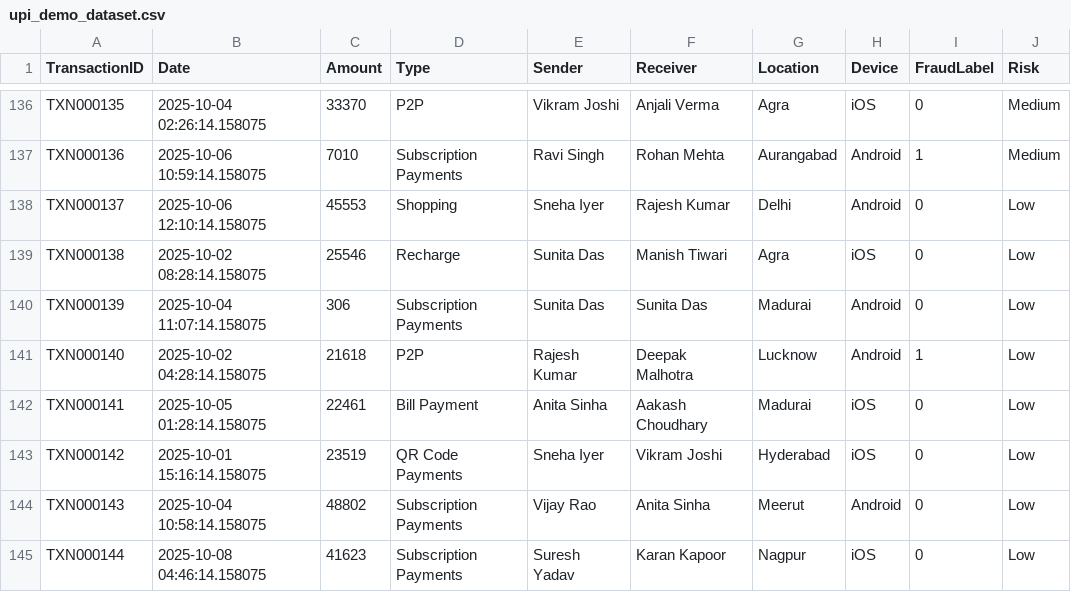
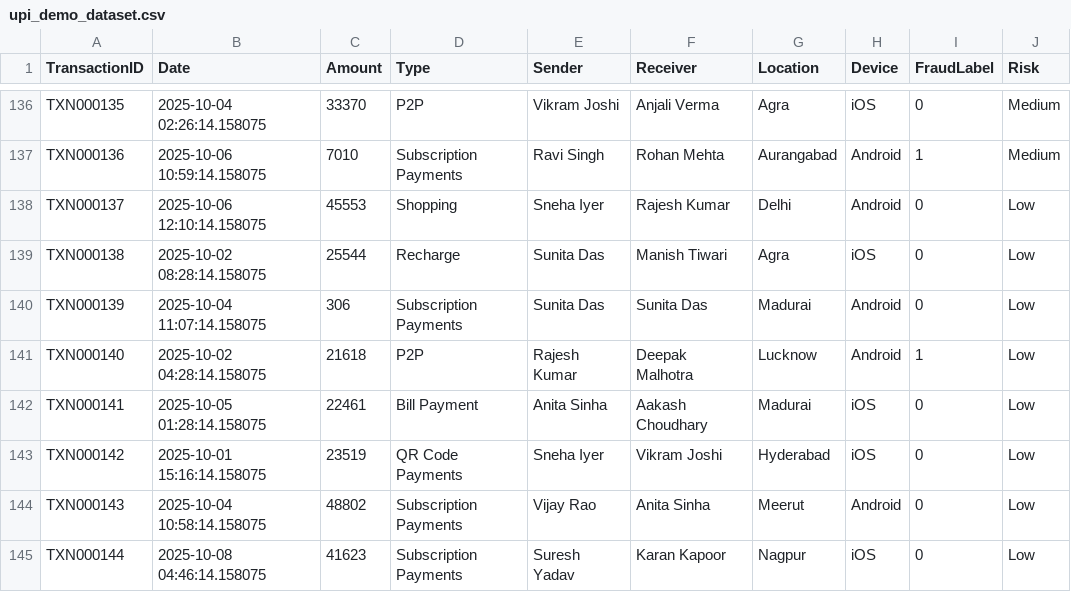
Before and after one commit to Jayaprakash012/UPI_FRAUD_DETECTION, a CSV file: upi_demo_dataset.csv, drawn as a sheet; only a part is shown, gaps mark what is left out.

Commit message:
Fix amount for transaction TXN000138
Corrected transaction ID TXN000138's amount from 25546 to 25544.

```diff
--- a/upi_demo_dataset.csv
+++ b/upi_demo_dataset.csv
@@ -138,3 +138,3 @@ TXN000136,2025-10-06 10:59:14.158075,7010,Subscription Payments,Ravi Singh,Rohan
 TXN000137,2025-10-06 12:10:14.158075,45553,Shopping,Sneha Iyer,Rajesh Kumar,Delhi,Android,0,Low
-TXN000138,2025-10-02 08:28:14.158075,25546,Recharge,Sunita Das,Manish Tiwari,Agra,iOS,0,Low
+TXN000138,2025-10-02 08:28:14.158075,25544,Recharge,Sunita Das,Manish Tiwari,Agra,iOS,0,Low
 TXN000139,2025-10-04 11:07:14.158075,306,Subscription Payments,Sunita Das,Sunita Das,Madurai,Android,0,Low
```
